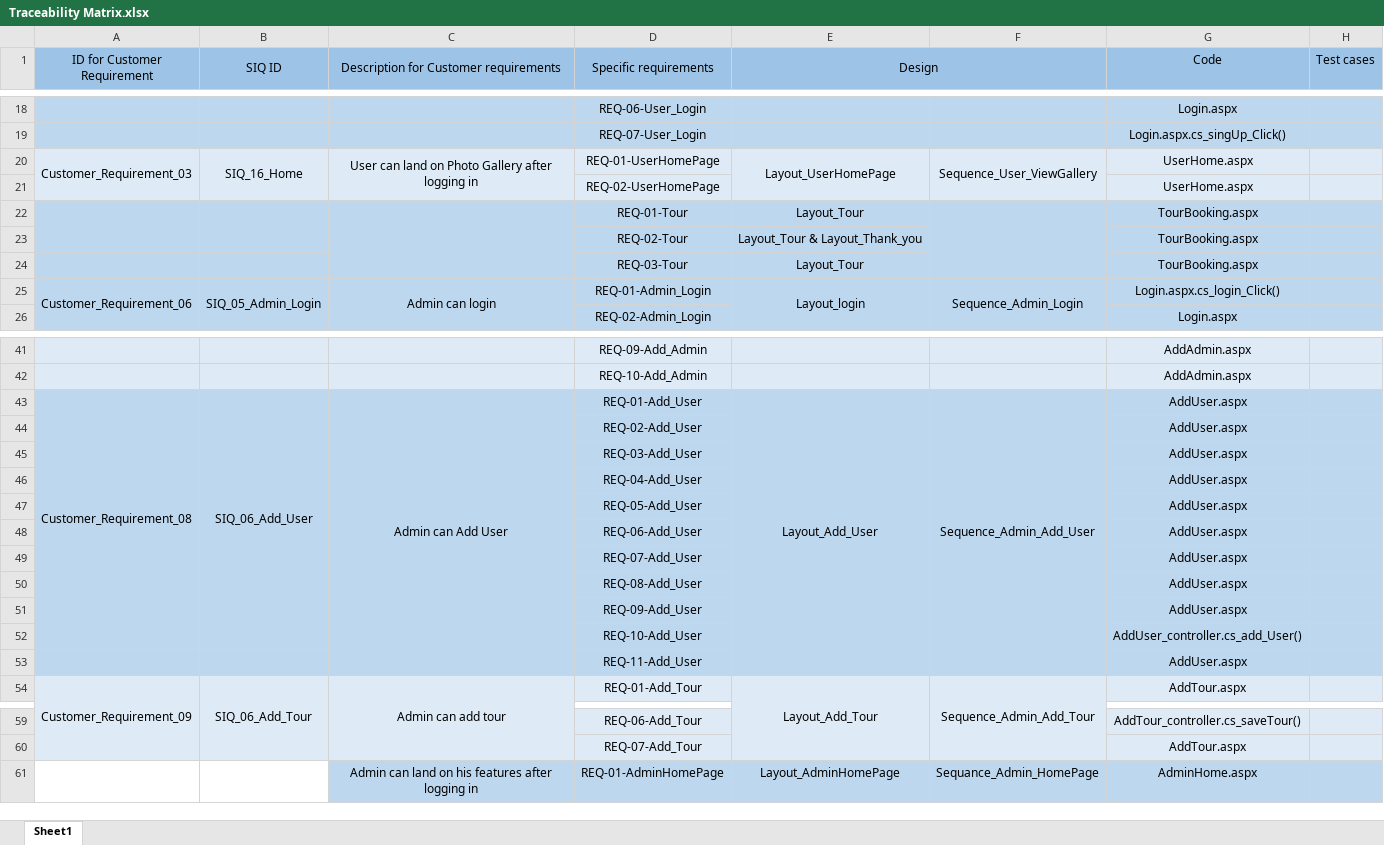
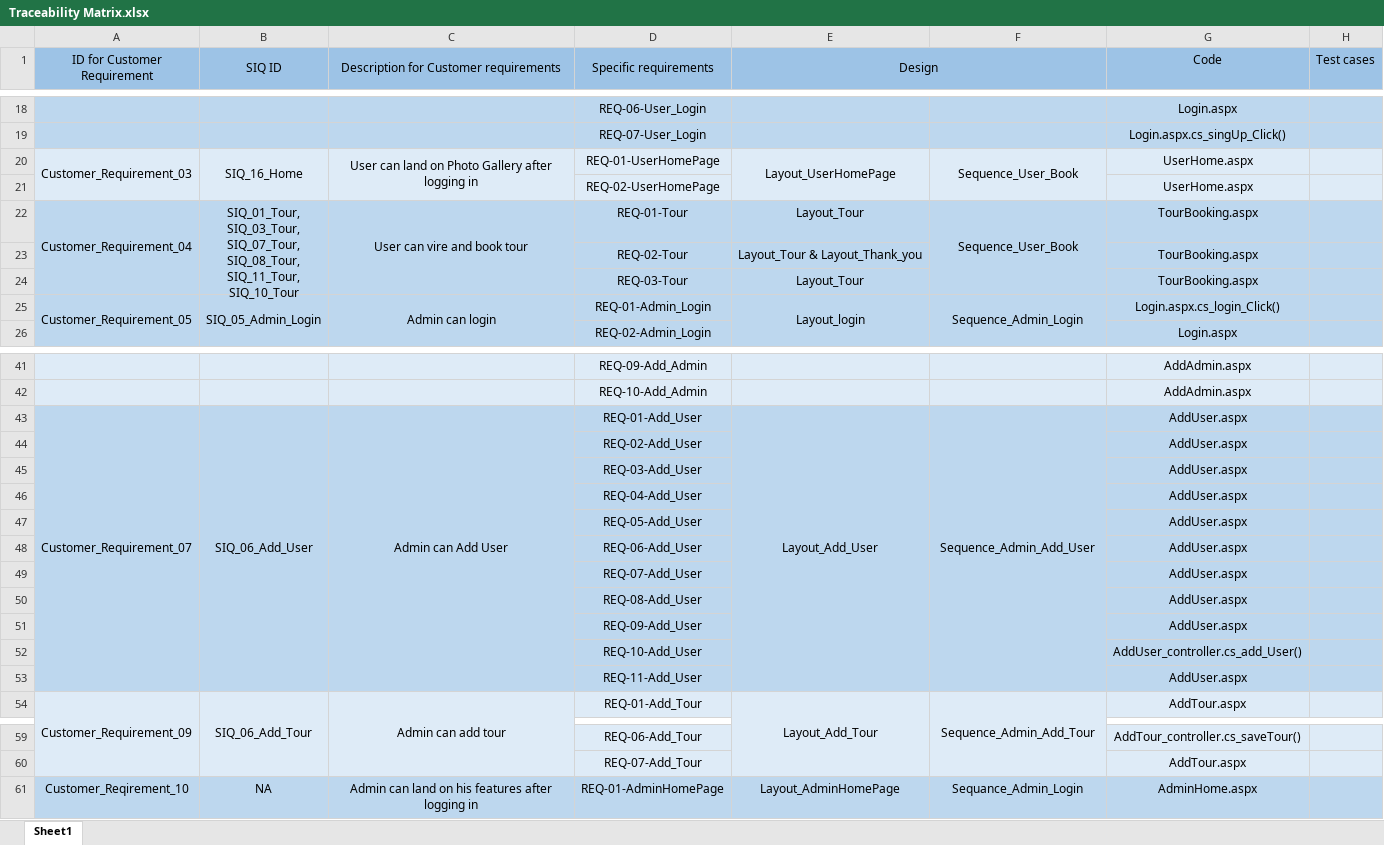
Before and after one commit to SaadHamdy1999/TravelAdvisor, an Excel workbook: Monitor and Control/Traceability Matrix.xlsx, sheet Sheet1, drawn as a sheet; only a part is shown, gaps mark what is left out; values as stored, in another font and other column widths than the file's, no borders; removed rows and columns are numbered as before the commit, all else as after; ↵ is a line break in a cell; the diff covers the shown part only; the diff names each change by its address in the sheet, - before the commit and + after, or states it on an @@ line.

```diff
--- a/Monitor and Control/Traceability Matrix.xlsx (sheet Sheet1)
+++ b/Monitor and Control/Traceability Matrix.xlsx (sheet Sheet1)
-F20: Sequence_User_ViewGallery
+F20: Sequence_User_Book
-row 22:  |  |  | REQ-01-Tour | Layout_Tour |  | TourBooking.aspx
+row 22: Customer_Requirement_04 | SIQ_01_Tour, ↵ SIQ_03_Tour, ↵ SIQ_07_Tour, ↵ SIQ_08_Tour, ↵ SIQ_11_Tour, ↵ SIQ_10_Tour | User can vire and book tour | REQ-01-Tour | Layout_Tour | Sequence_User_Book | TourBooking.aspx
-A25 (ID for Customer Requirement): Customer_Requirement_06
+A25 (ID for Customer Requirement): Customer_Requirement_05
-A43 (ID for Customer Requirement): Customer_Requirement_08
+A43 (ID for Customer Requirement): Customer_Requirement_07
-A43:A52 merged
+A43:A53 merged
-B43:B52 merged
+B43:B53 merged
-A61 (ID for Customer Requirement): (empty)
+A61 (ID for Customer Requirement): Customer_Reqirement_10
-A61:B61 fill: none
+A61:B61 fill: #BDD7EE
-B61 (SIQ ID): (empty)
+B61 (SIQ ID): NA
-F61: Sequance_Admin_HomePage
+F61: Sequance_Admin_Login
```
Also changed, not shown: 2 edited cells elsewhere in this sheet, 1 other file.
